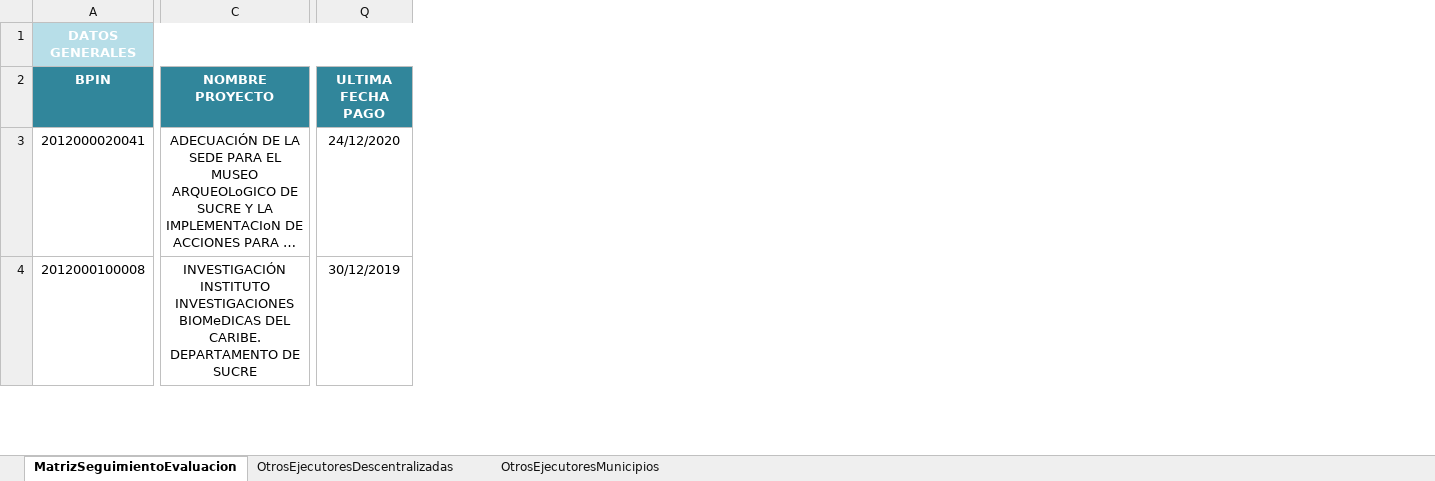
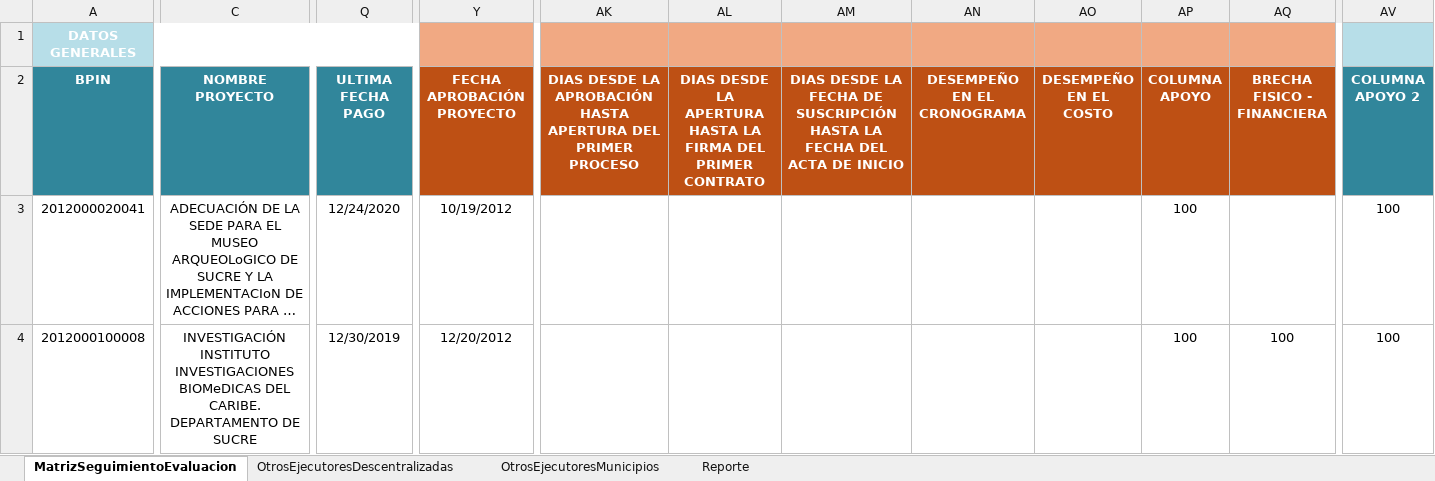
Before and after one commit to Dona121/Matriz-Evaluacion-Regalias, an Excel workbook: data/MatrizSeguimientoEvaluacion.xlsx, sheet MatrizSeguimientoEvaluacion, drawn as a sheet; only a part is shown, gaps mark what is left out; long unchanged cells end in …; values as stored, in another font and other column widths than the file's, no borders; table styles not drawn; the diff covers the shown part only; the diff names each change by its address in the sheet, - before the commit and + after, or states it on an @@ line.

```diff
--- a/data/MatrizSeguimientoEvaluacion.xlsx (sheet MatrizSeguimientoEvaluacion)
+++ b/data/MatrizSeguimientoEvaluacion.xlsx (sheet MatrizSeguimientoEvaluacion)
+sheet tab: Reporte
@@ column Y (FECHA APROBACIÓN PROYECTO) unhidden, rows 3-4: 10/19/2012 | 12/20/2012 @@
@@ column AK unhidden, row 2: DIAS DESDE LA APROBACIÓN HASTA APERTURA DEL PRIMER PROCESO @@
@@ column AL unhidden, row 2: DIAS DESDE LA APERTURA HASTA LA FIRMA DEL PRIMER CONTRATO @@
@@ column AM unhidden, row 2: DIAS DESDE LA FECHA DE SUSCRIPCIÓN HASTA LA FECHA DEL ACTA DE INICIO @@
@@ column AN (DESEMPEÑO EN EL CRONOGRAMA) unhidden, empty @@
@@ column AO (DESEMPEÑO EN EL COSTO) unhidden, empty @@
@@ column AP (COLUMNA APOYO) unhidden, rows 3-4: 100 | 100 @@
@@ column AQ (BRECHA FISICO - FINANCIERA) unhidden, row 4: 100 @@
@@ column AV (COLUMNA APOYO 2) unhidden, rows 3-4: 100 | 100 @@
-Q3 (ULTIMA FECHA PAGO): 24/12/2020
+Q3 (ULTIMA FECHA PAGO): 12/24/2020
-Q4 (ULTIMA FECHA PAGO): 30/12/2019
+Q4 (ULTIMA FECHA PAGO): 12/30/2019
```
Also changed, not shown: 620 edited cells elsewhere in this sheet, sheet OtrosEjecutoresDescentralizadas, sheet OtrosEjecutoresMunicipios, hidden cells.
